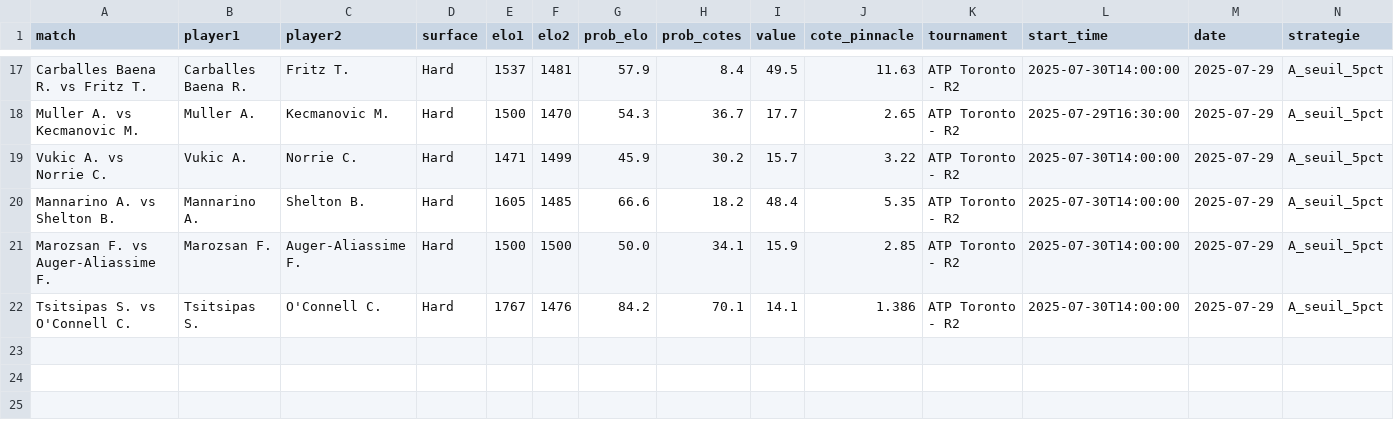
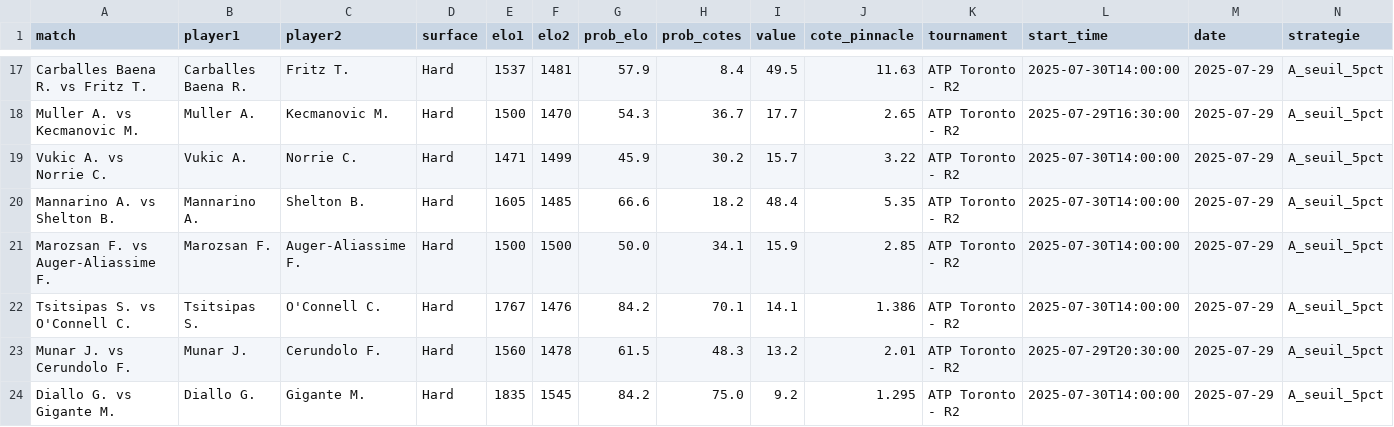
Before and after one commit to Matttgic/Eddeux, a CSV file: historique_strategy_A.csv, drawn as a sheet; only a part is shown, gaps mark what is left out; rows hold the shown columns only; the diff names each change by its address in the sheet, - before the commit and + after, or states it on an @@ line.

```diff
--- a/historique_strategy_A.csv
+++ b/historique_strategy_A.csv
+row 23: Munar J. vs Cerundolo F. | Munar J. | Cerundolo F. | Hard | 1560 | 1478 | 61.5 | 48.3 | 13.2 | 2.01 | ATP Toronto - R2 | 2025-07-29T20:30:00 | 2025-07-29 | A_seuil_5pct
+row 24: Diallo G. vs Gigante M. | Diallo G. | Gigante M. | Hard | 1835 | 1545 | 84.2 | 75.0 | 9.2 | 1.295 | ATP Toronto - R2 | 2025-07-30T14:00:00 | 2025-07-29 | A_seuil_5pct
```
Also changed, not shown: elo_probs.csv, historique_strategy_B.csv.
